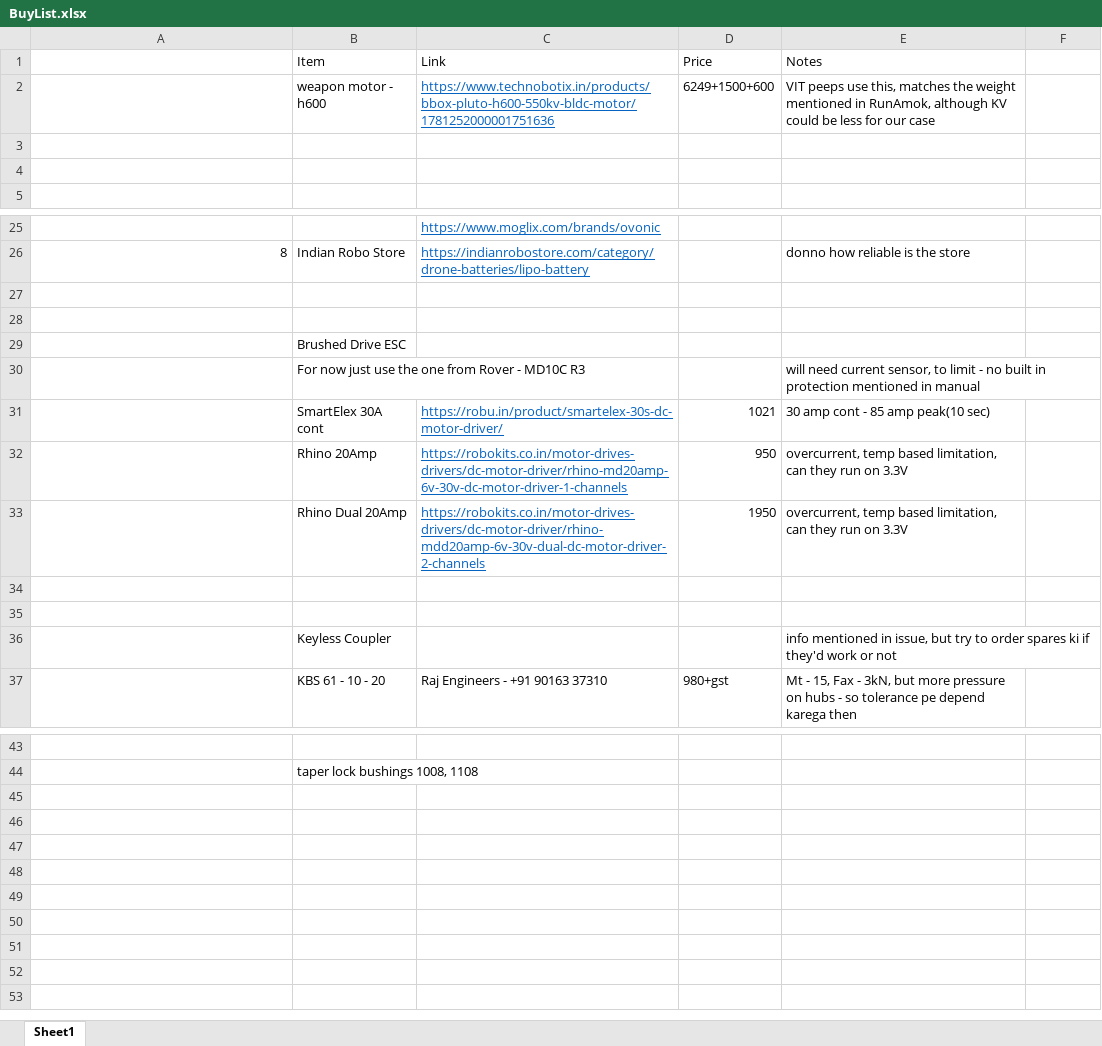
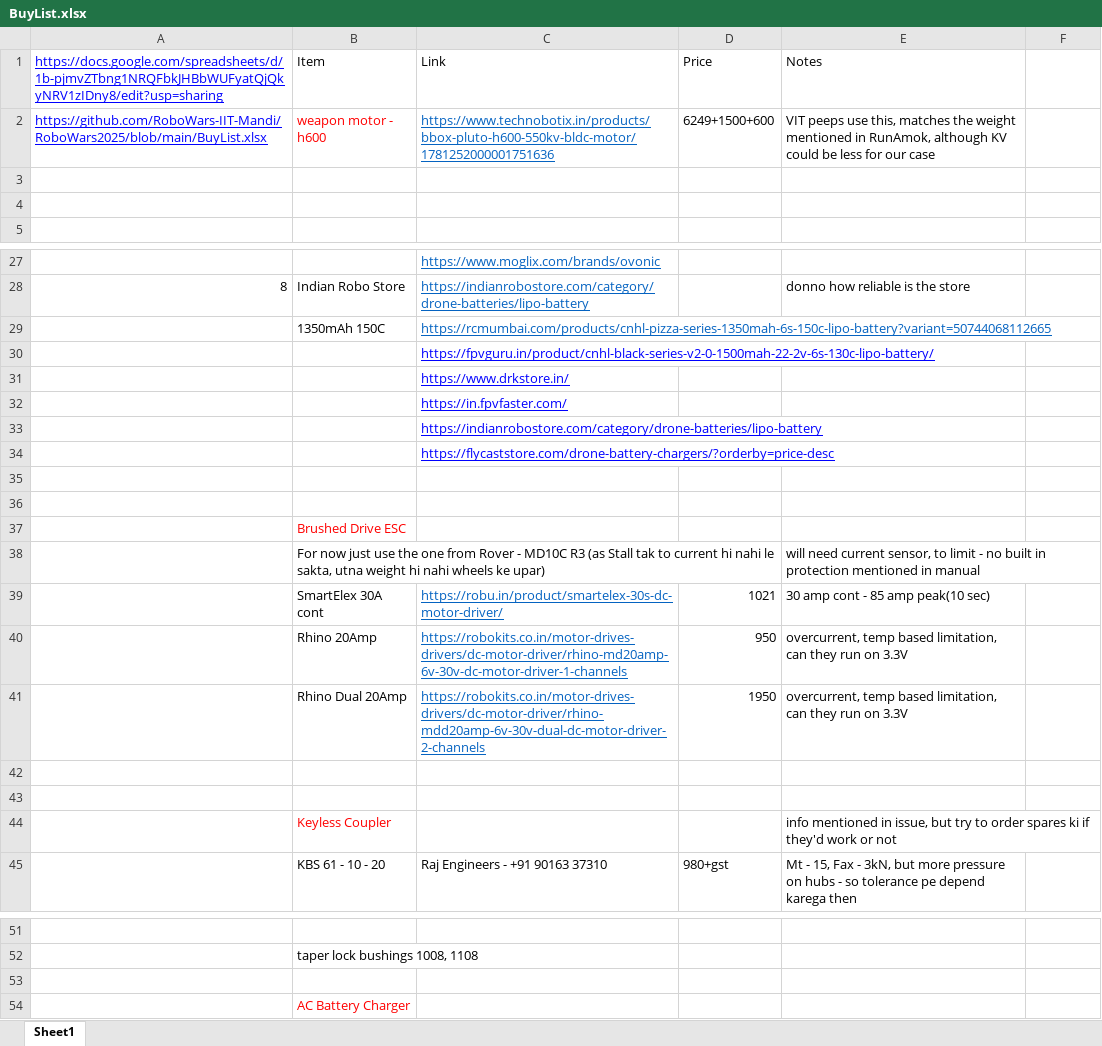
Before and after one commit to RoboWars-IIT-Mandi/RoboWars2025, an Excel workbook: BuyList.xlsx, sheet Sheet1, drawn as a sheet; only a part is shown, gaps mark what is left out; values as stored, in another font and other column widths than the file's, no borders; charts and pictures not drawn; addresses are those after the commit; the diff covers the shown part only; the diff names each change by its address in the sheet, - before the commit and + after, or states it on an @@ line.

Commit message:
Updated BuyList with the Google Sheets

```diff
--- a/BuyList.xlsx (sheet Sheet1)
+++ b/BuyList.xlsx (sheet Sheet1)
@@ column A renumbered between rows 1 and 2 @@
-B2 text colour: black
+B2 text colour: #FF0000
+row 29:  | 1350mAh 150C | https://rcmumbai.com/products/cnhl-pizza-series-1350mah-6s-150c-lipo-battery?variant=50744068112665
+row 30:  |  | https://fpvguru.in/product/cnhl-black-series-v2-0-1500mah-22-2v-6s-130c-lipo-battery/
+row 31:  |  | https://www.drkstore.in/
+row 32:  |  | https://in.fpvfaster.com/
+row 33:  |  | https://indianrobostore.com/category/drone-batteries/lipo-battery
+row 34:  |  | https://flycaststore.com/drone-battery-chargers/?orderby=price-desc
-B37 text colour: black
+B37 text colour: #FF0000
-B38 (Item): …MD10C R3
+B38 (Item): …MD10C R3 (as Stall tak to current hi nahi le sakta, utna weight hi nahi wheels ke upar)
-B44 text colour: black
+B44 text colour: #FF0000
+row 53: (empty)
+row 54:  | AC Battery Charger
```
Also changed, not shown: 2 added rows, 1 edited cell and cell formats elsewhere in this sheet, charts or pictures.
